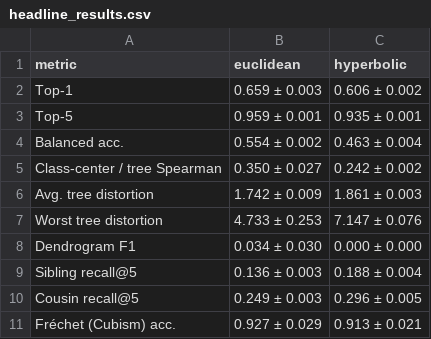
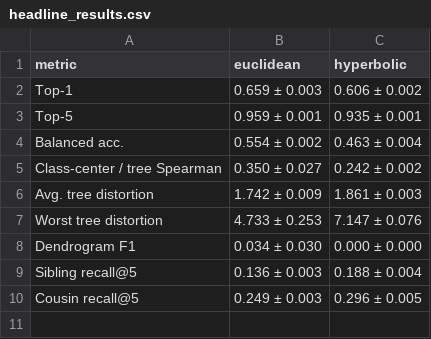
Before and after one commit to pgrindehollevik-harvard/hyperbolic, a CSV file: docs/figures/headline_results.csv, drawn as a sheet; the diff names each change by its address in the sheet, - before the commit and + after, or states it on an @@ line.

```diff
--- a/docs/figures/headline_results.csv
+++ b/docs/figures/headline_results.csv
-row 11: Fréchet (Cubism) acc. | 0.927 ± 0.029 | 0.913 ± 0.021
```
Also changed, not shown: 11 other files.
